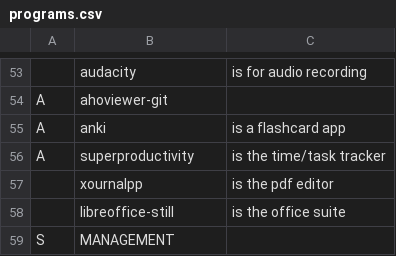
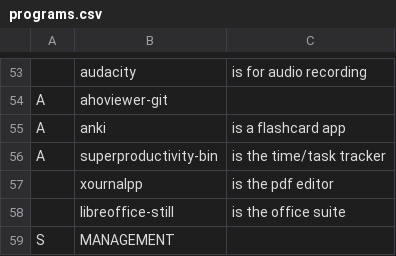
Before and after one commit to NiklasFeurstein/firex, a CSV file: programs.csv, drawn as a sheet; only a part is shown, gaps mark what is left out.

Commit message:
fixed error with superproductivity

```diff
--- a/programs.csv
+++ b/programs.csv
@@ -55,3 +55,3 @@ A,ahoviewer-git,
 A,anki,is a flashcard app
-A,superproductivity,is the time/task tracker
+A,superproductivity-bin,is the time/task tracker
 ,xournalpp,is the pdf editor
```
